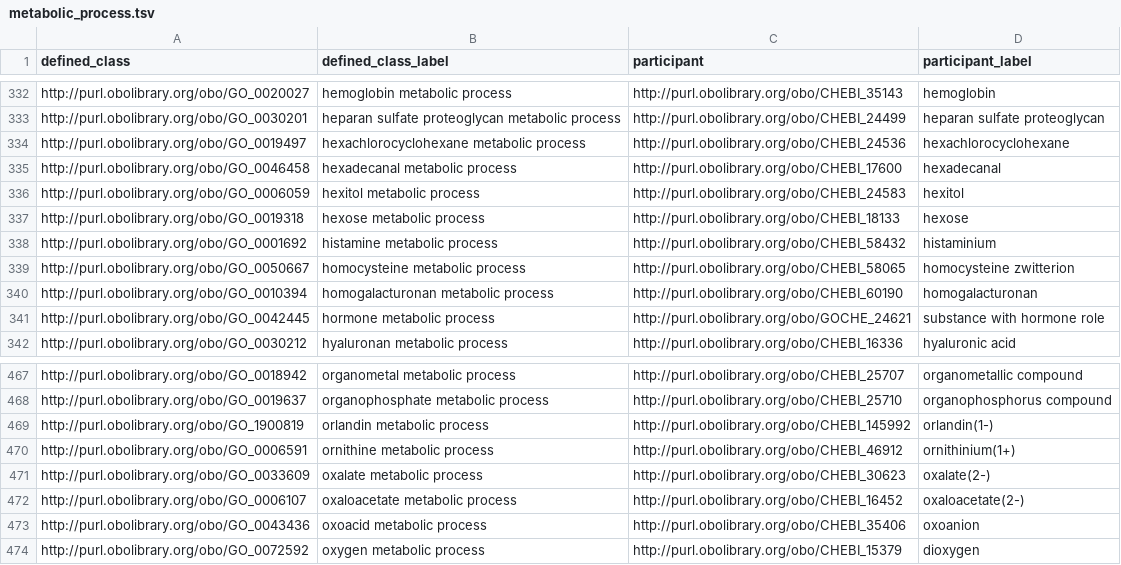
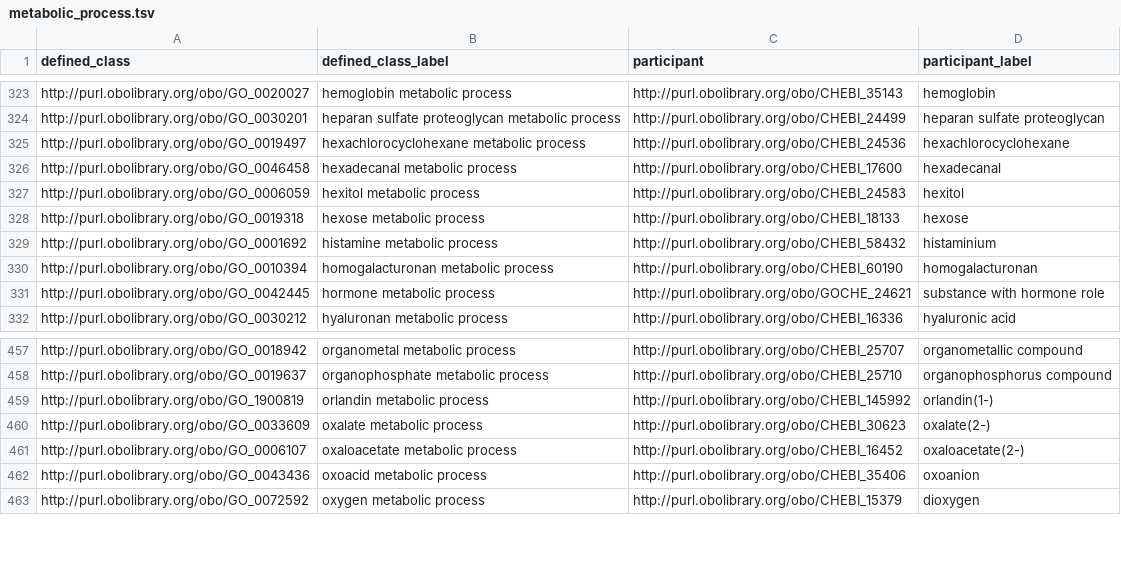
Before and after one commit to geneontology/go-ontology, a TSV file: src/design_patterns/metabolic_process.tsv, drawn as a sheet; only a part is shown, gaps mark what is left out; the diff covers the shown part only.

```diff
--- a/src/design_patterns/metabolic_process.tsv
+++ b/src/design_patterns/metabolic_process.tsv
@@ -338,3 +329,2 @@ http://purl.obolibrary.org/obo/GO_0019318	hexose metabolic process	http://purl.o
 http://purl.obolibrary.org/obo/GO_0001692	histamine metabolic process	http://purl.obolibrary.org/obo/CHEBI_58432	histaminium
-http://purl.obolibrary.org/obo/GO_0050667	homocysteine metabolic process	http://purl.obolibrary.org/obo/CHEBI_58065	homocysteine zwitterion
 http://purl.obolibrary.org/obo/GO_0010394	homogalacturonan metabolic process	http://purl.obolibrary.org/obo/CHEBI_60190	homogalacturonan
@@ -469,3 +459,2 @@ http://purl.obolibrary.org/obo/GO_0019637	organophosphate metabolic process	http
 http://purl.obolibrary.org/obo/GO_1900819	orlandin metabolic process	http://purl.obolibrary.org/obo/CHEBI_145992	orlandin(1-)
-http://purl.obolibrary.org/obo/GO_0006591	ornithine metabolic process	http://purl.obolibrary.org/obo/CHEBI_46912	ornithinium(1+)
 http://purl.obolibrary.org/obo/GO_0033609	oxalate metabolic process	http://purl.obolibrary.org/obo/CHEBI_30623	oxalate(2-)
```
Also changed, not shown: 9 removed rows elsewhere in this file, src/design_patterns/negative_regulation.tsv, src/design_patterns/positive_regulation.tsv, 3 other files.
